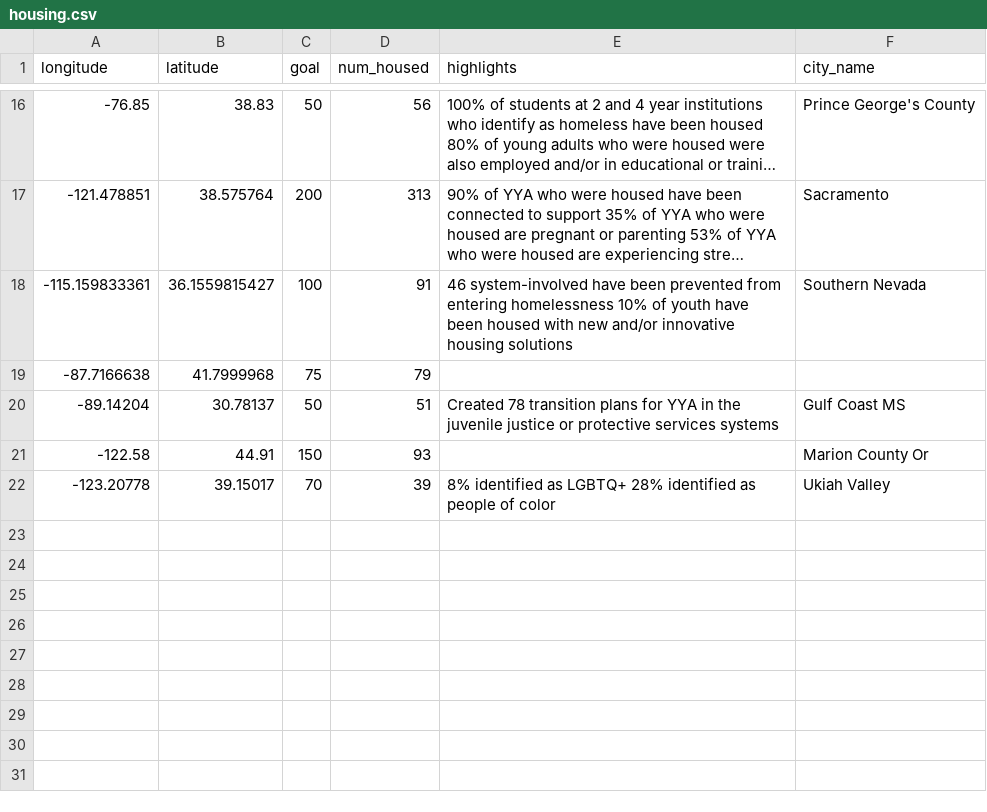
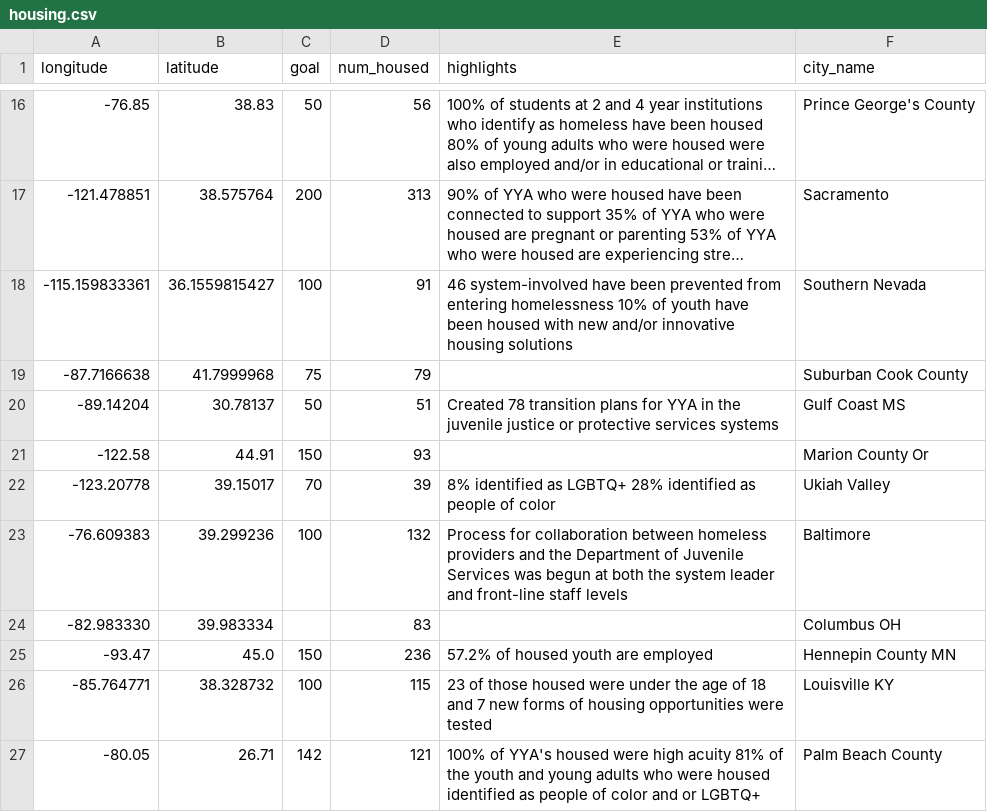
Before and after one commit to ljdutton2/Rapid-Results, a CSV file: housing.csv, drawn as a sheet; only a part is shown, gaps mark what is left out; long unchanged cells end in ….

Commit message:
fix TAY inputs

```diff
--- a/housing.csv
+++ b/housing.csv
@@ -18,3 +18,3 @@ longitude,latitude,goal,num_housed,highlights,city_name,
 -115.159833361,36.1559815427,100,91,46 system-involved have been prevented from entering homelessness 10% of youth have been housed with new and/or innovative housing solutions, Southern Nevada
--87.7166638,41.7999968,75,79,
+-87.7166638,41.7999968,75,79,,Suburban Cook County
 -89.14204,30.78137,50,51,Created 78 transition plans for YYA in the juvenile justice or protective services systems,Gulf Coast MS
@@ -22 +22,6 @@ longitude,latitude,goal,num_housed,highlights,city_name,
 -123.20778,39.15017,70,39,8% identified as LGBTQ+ 28% identified as people of color, Ukiah Valley
+-76.609383, 39.299236,100,132,Process for collaboration between homeless providers and the Department of Juvenile Services was begun at both the system leader and front-line staff levels, Baltimore
+-82.983330,39.983334,,83,,Columbus OH
+-93.47,45.0,150,236,57.2% of housed youth are employed, Hennepin County MN
+-85.764771,38.328732,100,115,23 of those housed were under the age of 18 and 7 new forms of housing opportunities were tested, Louisville KY
+-80.05,26.71,142,121,100% of YYA's housed were high acuity 81% of the youth and young adults who were housed identified as people of color and or LGBTQ+,Palm Beach County
```
